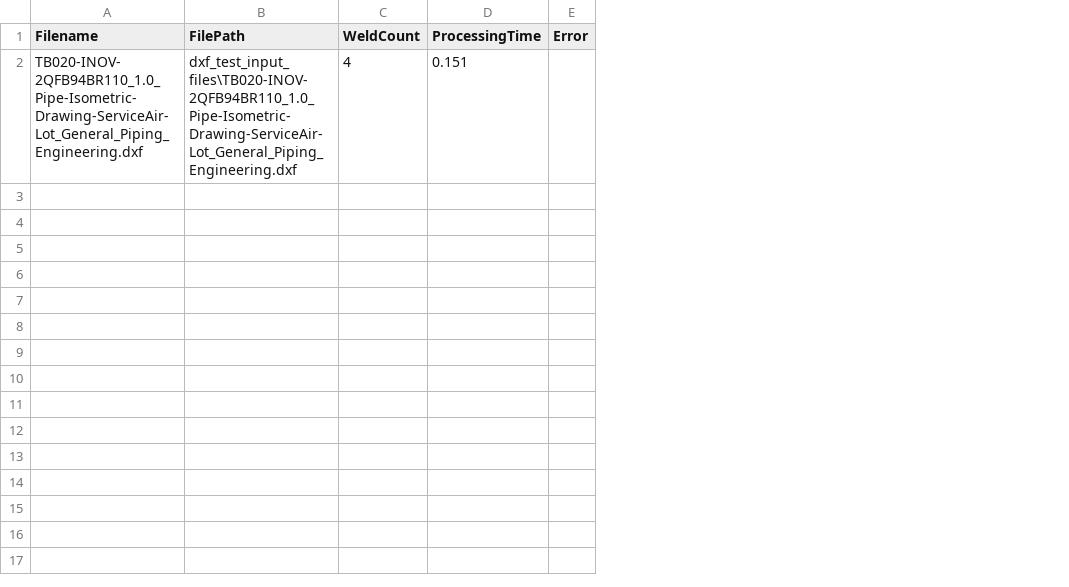
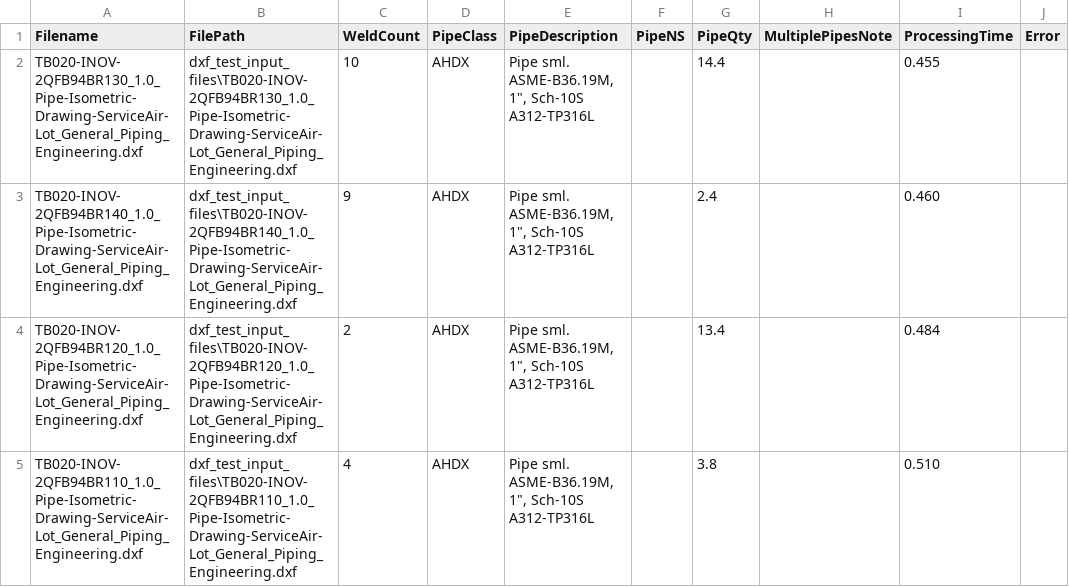
Before and after one commit to jeffcall-ch/dxf_parser_go, a CSV file: dxf_test_input_files/weld_counts.csv, drawn as a sheet; addresses are those after the commit; the diff names each change by its address in the sheet, - before the commit and + after, or states it on an @@ line.

```diff
--- a/dxf_test_input_files/weld_counts.csv
+++ b/dxf_test_input_files/weld_counts.csv
+column D (PipeClass), row 5: AHDX
+column E (PipeDescription), row 5: Pipe sml. ASME-B36.19M, 1", Sch-10S A312-TP316L
+column F (PipeNS), empty
+column G (PipeQty), row 5: 3.8
+column H (MultiplePipesNote), empty
+row 2: TB020-INOV-2QFB94BR130_1.0_Pipe-Isometric-Drawing-ServiceAir-Lot_General_Piping_Engineering.dxf | dxf_test_input_files\TB020-INOV-2QFB94BR130_1.0_Pipe-Isometric-Drawing-ServiceAir-Lot_General_Piping_Engineering.dxf | 10 | AHDX | Pipe sml. ASME-B36.19M, 1", Sch-10S A312-TP316L |  | 14.4 |  | 0.455
+row 3: TB020-INOV-2QFB94BR140_1.0_Pipe-Isometric-Drawing-ServiceAir-Lot_General_Piping_Engineering.dxf | dxf_test_input_files\TB020-INOV-2QFB94BR140_1.0_Pipe-Isometric-Drawing-ServiceAir-Lot_General_Piping_Engineering.dxf | 9 | AHDX | Pipe sml. ASME-B36.19M, 1", Sch-10S A312-TP316L |  | 2.4 |  | 0.460
+row 4: TB020-INOV-2QFB94BR120_1.0_Pipe-Isometric-Drawing-ServiceAir-Lot_General_Piping_Engineering.dxf | dxf_test_input_files\TB020-INOV-2QFB94BR120_1.0_Pipe-Isometric-Drawing-ServiceAir-Lot_General_Piping_Engineering.dxf | 2 | AHDX | Pipe sml. ASME-B36.19M, 1", Sch-10S A312-TP316L |  | 13.4 |  | 0.484
-I5 (ProcessingTime): 0.151
+I5 (ProcessingTime): 0.510
```
Also changed, not shown: 1 other file.
